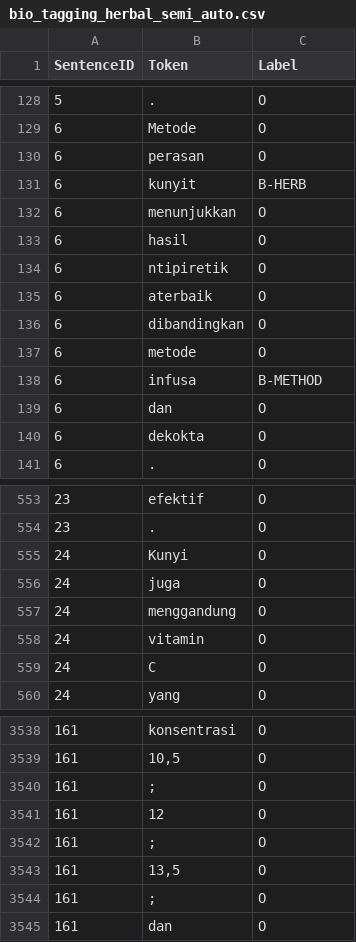
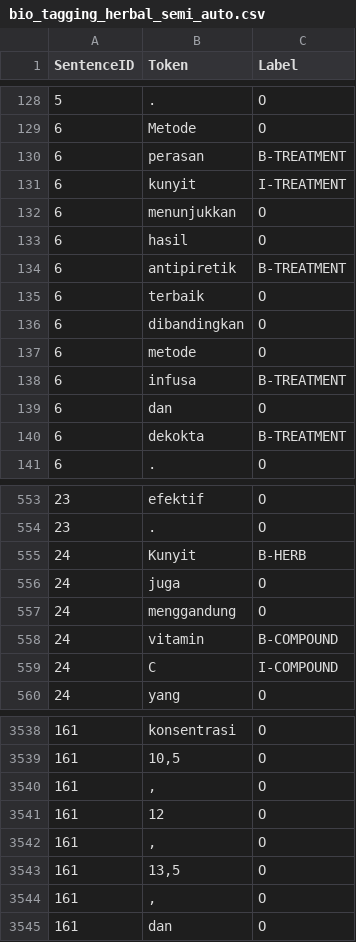
Before and after one commit to Rezaalfiah/Ner-Skripsi, a CSV file: Project/bio_tagging_herbal_semi_auto.csv, drawn as a sheet; only a part is shown, gaps mark what is left out; the diff covers the shown part only.

```diff
--- a/Project/bio_tagging_herbal_semi_auto.csv
+++ b/Project/bio_tagging_herbal_semi_auto.csv
@@ -129,13 +129,13 @@ SentenceID,Token,Label
 6,Metode,O
-6,perasan,O
-6,kunyit,B-HERB
+6,perasan,B-TREATMENT
+6,kunyit,I-TREATMENT
 6,menunjukkan,O
 6,hasil,O
-6,ntipiretik,O
-6,aterbaik,O
+6,antipiretik,B-TREATMENT
+6,terbaik,O
 6,dibandingkan,O
 6,metode,O
-6,infusa,B-METHOD
+6,infusa,B-TREATMENT
 6,dan,O
-6,dekokta,O
+6,dekokta,B-TREATMENT
 6,.,O
@@ -554,7 +554,7 @@ SentenceID,Token,Label
 23,.,O
-24,Kunyi,O
+24,Kunyit,B-HERB
 24,juga,O
 24,menggandung,O
-24,vitamin,O
-24,C,O
+24,vitamin,B-COMPOUND
+24,C,I-COMPOUND
 24,yang,O
@@ -3539,7 +3539,7 @@ SentenceID,Token,Label
 161,"10,5",O
-161,;,O
+161,",",O
 161,12,O
-161,;,O
+161,",",O
 161,"13,5",O
-161,;,O
+161,",",O
 161,dan,O
```
Also changed, not shown: 41 edited cells elsewhere in this file, 24 other files.
